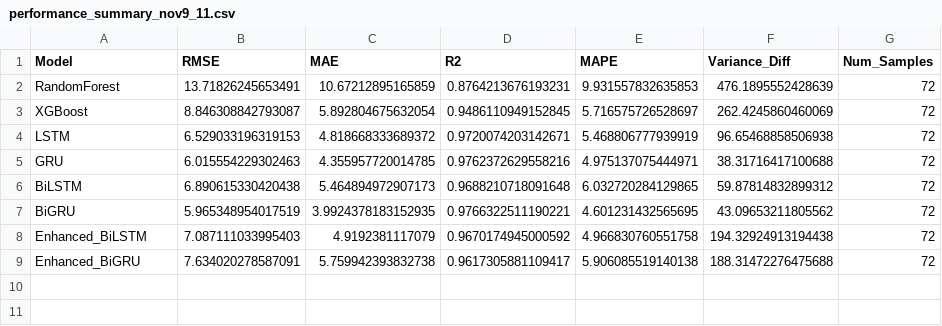
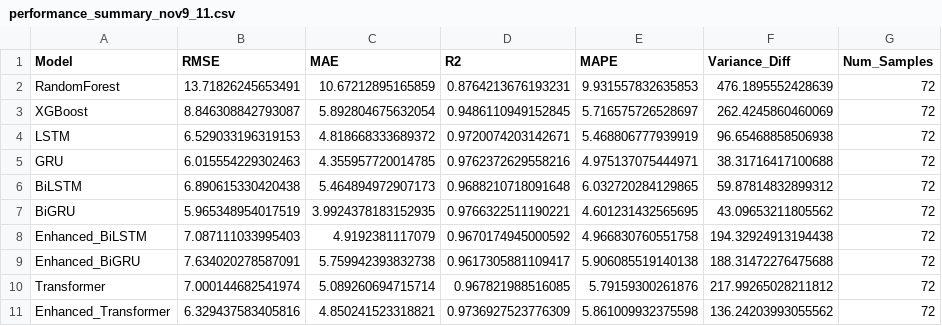
Before and after one commit to immortal1405/ai_ml_frirozabad, a CSV file: results_firozabad/performance_summary_nov9_11.csv, drawn as a sheet; the diff names each change by its address in the sheet, - before the commit and + after, or states it on an @@ line.

```diff
--- a/results_firozabad/performance_summary_nov9_11.csv
+++ b/results_firozabad/performance_summary_nov9_11.csv
+row 10: Transformer | 7.000144682541974 | 5.089260694715714 | 0.967821988516085 | 5.79159300261876 | 217.99265028211812 | 72
+row 11: Enhanced_Transformer | 6.329437583405816 | 4.850241523318821 | 0.9736927523776309 | 5.861009932375598 | 136.24203993055562 | 72
```
Also changed, not shown: 13 other files.
